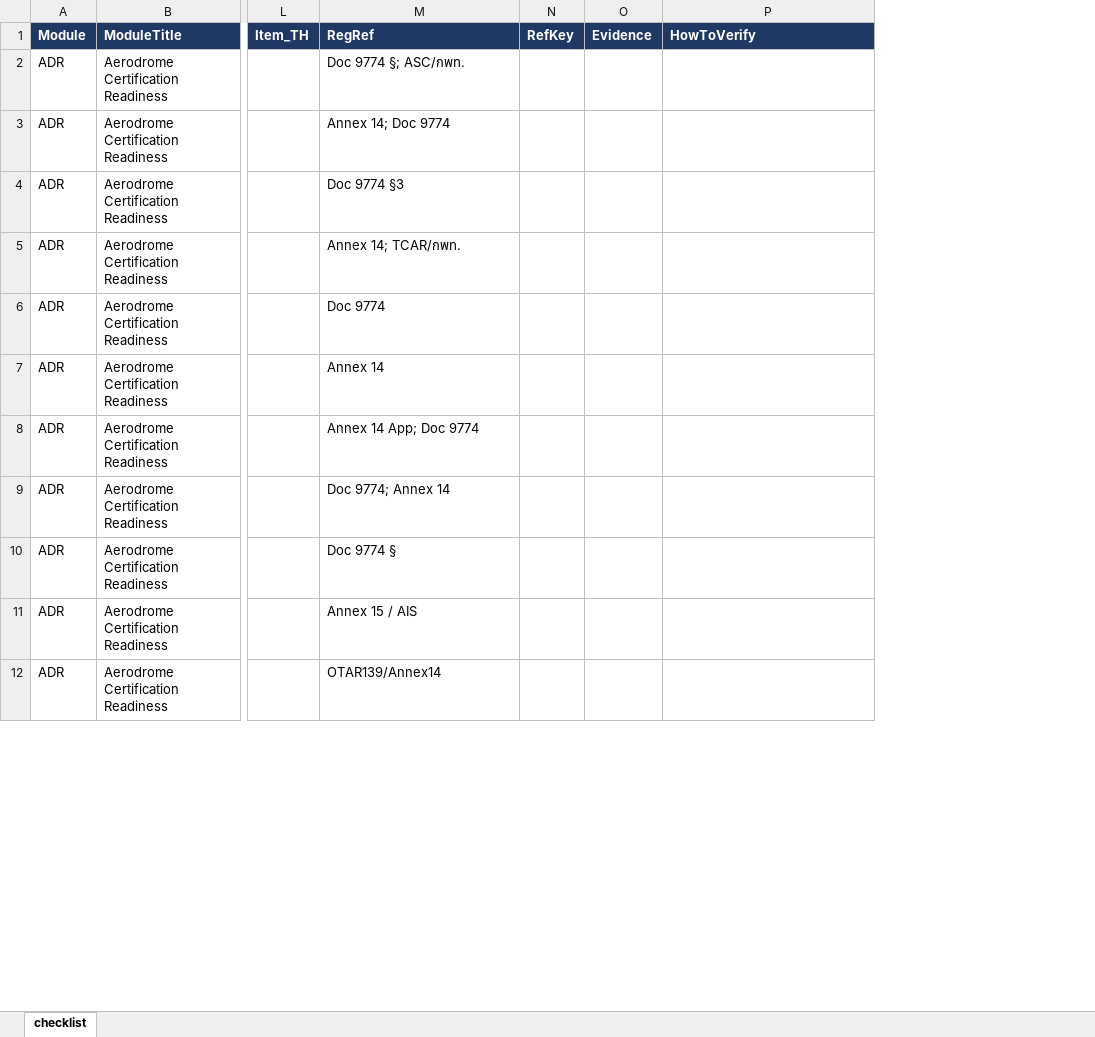
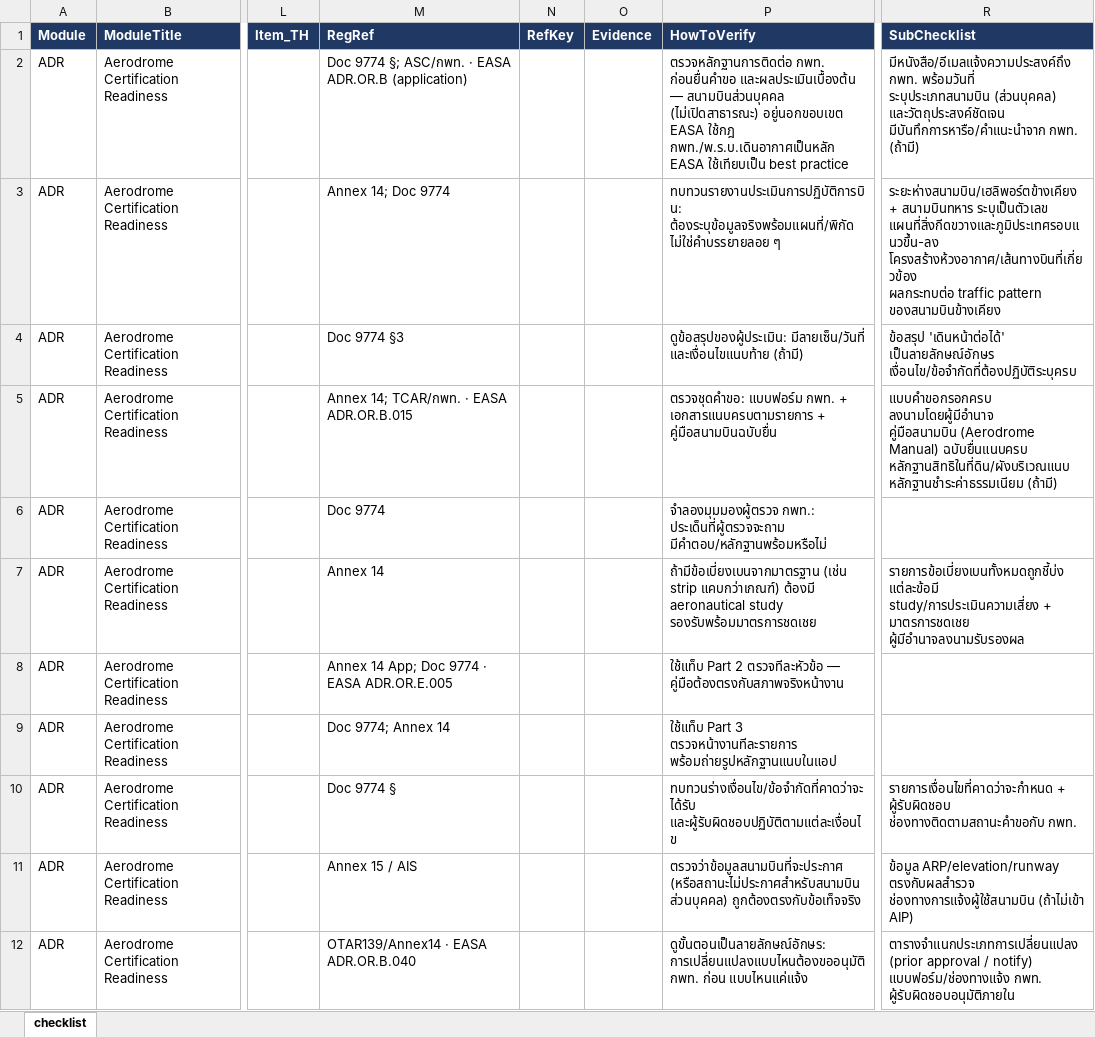
Before and after one commit to tistou35/d0507-audit, an Excel workbook: packs/aerodrome/v2026/checklist.xlsx, sheet checklist, drawn as a sheet; only a part is shown, gaps mark what is left out; values as stored, in another font and other column widths than the file's, no borders; ↵ is a line break in a cell; the diff covers the shown part only; the diff names each change by its address in the sheet, - before the commit and + after, or states it on an @@ line.

```diff
--- a/packs/aerodrome/v2026/checklist.xlsx (sheet checklist)
+++ b/packs/aerodrome/v2026/checklist.xlsx (sheet checklist)
+column R (SubChecklist), rows 2-12: มีหนังสือ/อีเมลแจ้งความประสงค์ถึง กพท. พร้อมวันที่ ↵ ระบุประเภทสนามบิน (ส่วนบุคคล) และวัตถุประสงค์ชัดเจน ↵ มีบันทึกการหารือ/คำแนะนำจาก กพท. (ถ้ามี) | ระยะห่างสนามบิน/เฮลิพอร์ตข้างเคียง + สนามบินทหาร ระบุเป็นตัวเลข ↵ แผนที่สิ่งกีดขวางและภูมิประเทศรอบแนวขึ้น-ลง ↵ โครงสร้างห้วงอากาศ/เส้นทางบินที่เกี่ยวข้อง ↵ ผลกระทบต่อ traffic pattern ของสนามบินข้างเคียง | ข้อสรุป 'เดินหน้าต่อได้' เป็นลายลักษณ์อักษร ↵ เงื่อนไข/ข้อจำกัดที่ต้องปฏิบัติระบุครบ | แบบคำขอกรอกครบ ลงนามโดยผู้มีอำนาจ ↵ คู่มือสนามบิน (Aerodrome Manual) ฉบับยื่นแนบครบ ↵ หลักฐานสิทธิในที่ดิน/ผังบริเวณแนบ ↵ หลักฐานชำระค่าธรรมเนียม (ถ้ามี) |  | รายการข้อเบี่ยงเบนทั้งหมดถูกชี้บ่ง ↵ แต่ละข้อมี study/การประเมินความเสี่ยง + มาตรการชดเชย ↵ ผู้มีอำนาจลงนามรับรองผล |  |  | รายการเงื่อนไขที่คาดว่าจะกำหนด + ผู้รับผิดชอบ ↵ ช่องทางติดตามสถานะคำขอกับ กพท. | ข้อมูล ARP/elevation/runway ตรงกับผลสำรวจ ↵ ช่องทางการแจ้งผู้ใช้สนามบิน (ถ้าไม่เข้า AIP) | ตารางจำแนกประเภทการเปลี่ยนแปลง (prior approval / notify) ↵ แบบฟอร์ม/ช่องทางแจ้ง กพท. ↵ ผู้รับผิดชอบอนุมัติภายใน
-M2 (RegRef): Doc 9774 §; ASC/กพท.
+M2 (RegRef): Doc 9774 §; ASC/กพท. · EASA ADR.OR.B (application)
-P2 (HowToVerify): (empty)
+P2 (HowToVerify): ตรวจหลักฐานการติดต่อ กพท. ก่อนยื่นคำขอ และผลประเมินเบื้องต้น — สนามบินส่วนบุคคล (ไม่เปิดสาธารณะ) อยู่นอกขอบเขต EASA ใช้กฎ กพท./พ.ร.บ.เดินอากาศเป็นหลัก EASA ใช้เทียบเป็น best practice
-P3 (HowToVerify): (empty)
+P3 (HowToVerify): ทบทวนรายงานประเมินการปฏิบัติการบิน: ต้องระบุข้อมูลจริงพร้อมแผนที่/พิกัด ไม่ใช่คำบรรยายลอย ๆ
-P4 (HowToVerify): (empty)
+P4 (HowToVerify): ดูข้อสรุปของผู้ประเมิน: มีลายเซ็น/วันที่ และเงื่อนไขแนบท้าย (ถ้ามี)
-M5 (RegRef): Annex 14; TCAR/กพท.
+M5 (RegRef): Annex 14; TCAR/กพท. · EASA ADR.OR.B.015
-P5 (HowToVerify): (empty)
+P5 (HowToVerify): ตรวจชุดคำขอ: แบบฟอร์ม กพท. + เอกสารแนบครบตามรายการ + คู่มือสนามบินฉบับยื่น
-P6 (HowToVerify): (empty)
+P6 (HowToVerify): จำลองมุมมองผู้ตรวจ กพท.: ประเด็นที่ผู้ตรวจจะถาม มีคำตอบ/หลักฐานพร้อมหรือไม่
-P7 (HowToVerify): (empty)
+P7 (HowToVerify): ถ้ามีข้อเบี่ยงเบนจากมาตรฐาน (เช่น strip แคบกว่าเกณฑ์) ต้องมี aeronautical study รองรับพร้อมมาตรการชดเชย
-M8 (RegRef): Annex 14 App; Doc 9774
+M8 (RegRef): Annex 14 App; Doc 9774 · EASA ADR.OR.E.005
-P8 (HowToVerify): (empty)
+P8 (HowToVerify): ใช้แท็บ Part 2 ตรวจทีละหัวข้อ — คู่มือต้องตรงกับสภาพจริงหน้างาน
-P9 (HowToVerify): (empty)
+P9 (HowToVerify): ใช้แท็บ Part 3 ตรวจหน้างานทีละรายการ พร้อมถ่ายรูปหลักฐานแนบในแอป
-P10 (HowToVerify): (empty)
+P10 (HowToVerify): ทบทวนร่างเงื่อนไข/ข้อจำกัดที่คาดว่าจะได้รับ และผู้รับผิดชอบปฏิบัติตามแต่ละเงื่อนไข
-P11 (HowToVerify): (empty)
+P11 (HowToVerify): ตรวจว่าข้อมูลสนามบินที่จะประกาศ (หรือสถานะไม่ประกาศสำหรับสนามบินส่วนบุคคล) ถูกต้องตรงกับข้อเท็จจริง
-M12 (RegRef): OTAR139/Annex14
+M12 (RegRef): OTAR139/Annex14 · EASA ADR.OR.B.040
-P12 (HowToVerify): (empty)
+P12 (HowToVerify): ดูขั้นตอนเป็นลายลักษณ์อักษร: การเปลี่ยนแปลงแบบไหนต้องขออนุมัติ กพท. ก่อน แบบไหนแค่แจ้ง
```
Also changed, not shown: 98 edited cells elsewhere in this sheet, packs/_TEMPLATE_checklist.xlsx, 7 other files.
